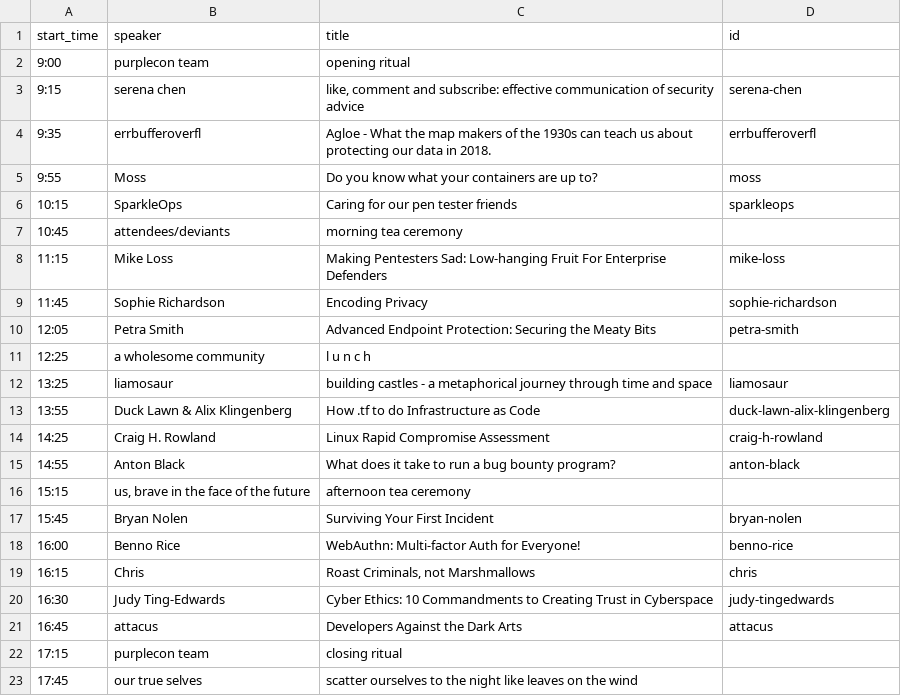
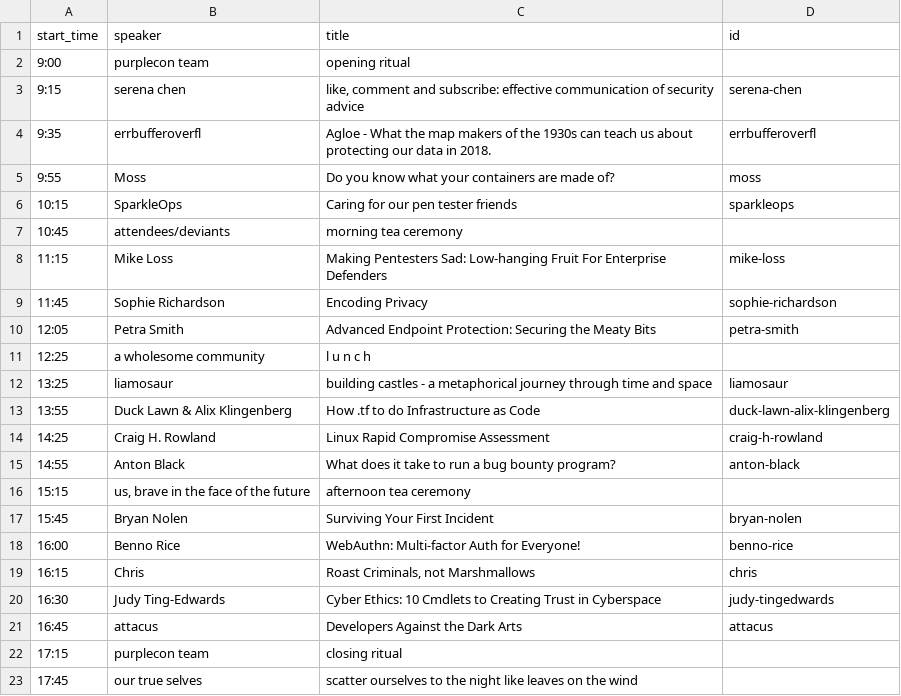
Before and after one commit to purplecon/2018.purplecon.nz, a CSV file: _data/schedule.csv, drawn as a sheet.

```diff
--- a/_data/schedule.csv
+++ b/_data/schedule.csv
@@ -4,3 +4,3 @@ start_time,speaker,title,id
 9:35,errbufferoverfl,Agloe - What the map makers of the 1930s can teach us about protecting our data in 2018.,errbufferoverfl
-9:55,Moss,Do you know what your containers are up to?,moss
+9:55,Moss,Do you know what your containers are made of?,moss
 10:15,SparkleOps,Caring for our pen tester friends ,sparkleops
@@ -19,3 +19,3 @@ start_time,speaker,title,id
 16:15,Chris,"Roast Criminals, not Marshmallows",chris
-16:30,Judy Ting-Edwards,Cyber Ethics: 10 Commandments to Creating Trust in Cyberspace,judy-tingedwards
+16:30,Judy Ting-Edwards,Cyber Ethics: 10 Cmdlets to Creating Trust in Cyberspace,judy-tingedwards
 16:45,attacus,Developers Against the Dark Arts,attacus
```
Also changed, not shown: _data/talks.csv, 4 other files.
